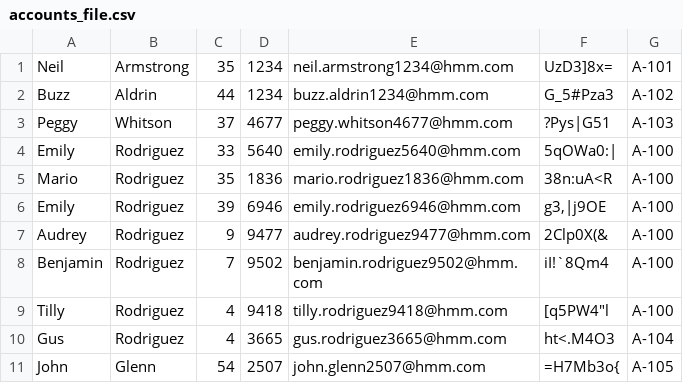
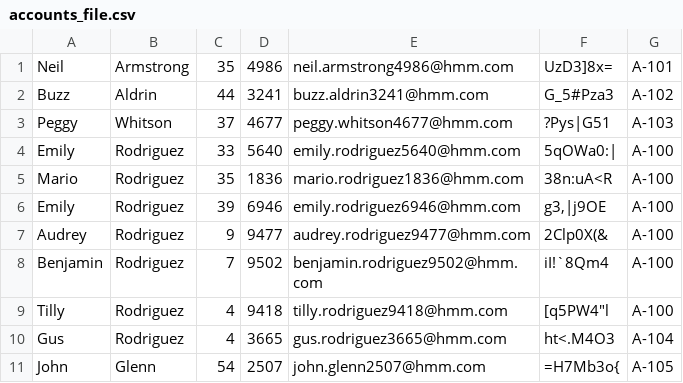
Before and after one commit to mariorodriguezdeleon/DEV_108, a CSV file: final_project/accounts_file.csv, drawn as a sheet.

```diff
--- a/final_project/accounts_file.csv
+++ b/final_project/accounts_file.csv
@@ -1,3 +1,3 @@
-Neil,Armstrong,35,1234,neil.armstrong1234@hmm.com,UzD3]8x=,A-101
-Buzz,Aldrin,44,1234,buzz.aldrin1234@hmm.com,G_5#Pza3,A-102
+Neil,Armstrong,35,4986,neil.armstrong4986@hmm.com,UzD3]8x=,A-101
+Buzz,Aldrin,44,3241,buzz.aldrin3241@hmm.com,G_5#Pza3,A-102
 Peggy,Whitson,37,4677,peggy.whitson4677@hmm.com,?Pys|G51,A-103
```
Also changed, not shown: 2 other files.
